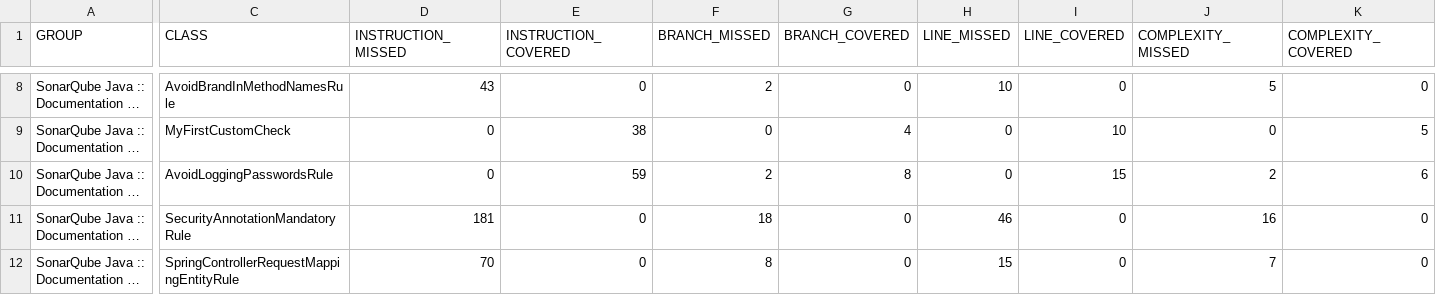
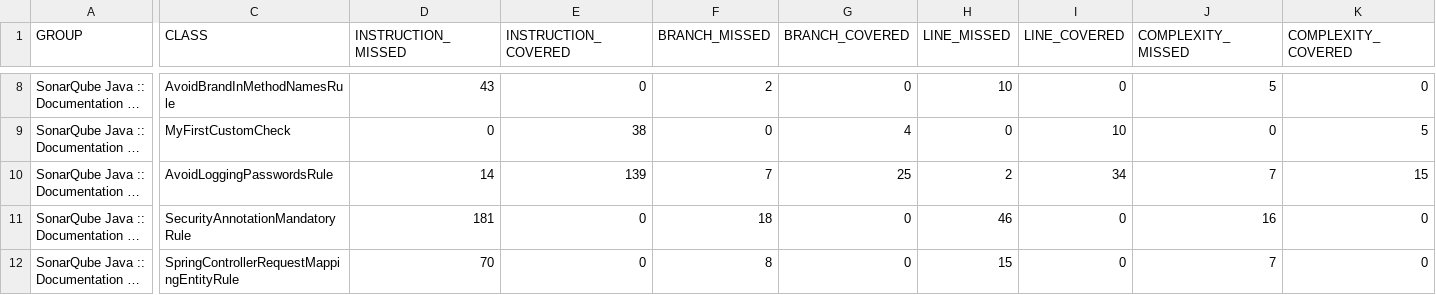
Before and after one commit to Stef-ko/SonarQube_CustomRule, a CSV file: docs/java-custom-rules-example/target/site/jacoco/jacoco.csv, drawn as a sheet; only a part is shown, gaps mark what is left out; long unchanged cells end in …; the diff covers the shown part only; the diff names each change by its address in the sheet, - before the commit and + after, or states it on an @@ line.

```diff
--- a/docs/java-custom-rules-example/target/site/jacoco/jacoco.csv
+++ b/docs/java-custom-rules-example/target/site/jacoco/jacoco.csv
-D10 (INSTRUCTION_MISSED): 0
+D10 (INSTRUCTION_MISSED): 14
-E10 (INSTRUCTION_COVERED): 59
+E10 (INSTRUCTION_COVERED): 139
-F10 (BRANCH_MISSED): 2
+F10 (BRANCH_MISSED): 7
-G10 (BRANCH_COVERED): 8
+G10 (BRANCH_COVERED): 25
-H10 (LINE_MISSED): 0
+H10 (LINE_MISSED): 2
-I10 (LINE_COVERED): 15
+I10 (LINE_COVERED): 34
-J10 (COMPLEXITY_MISSED): 2
+J10 (COMPLEXITY_MISSED): 7
-K10 (COMPLEXITY_COVERED): 6
+K10 (COMPLEXITY_COVERED): 15
```
Also changed, not shown: 1 edited cell elsewhere in this file, 17 other files.
